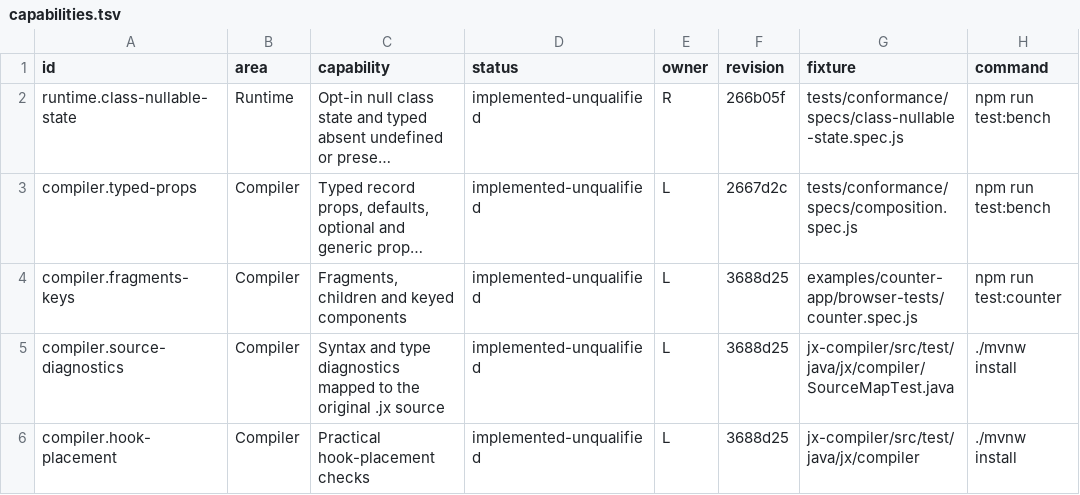
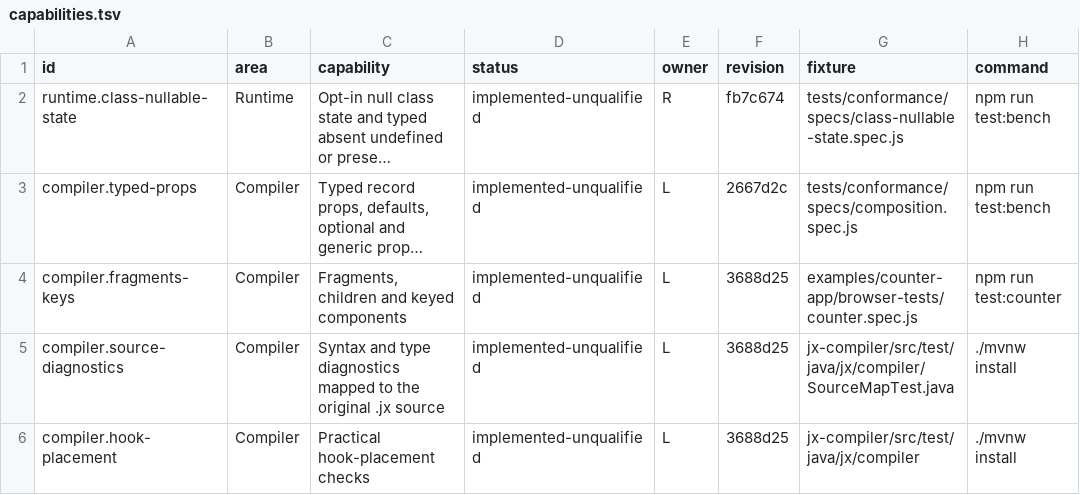
Before and after one commit to lmrrcc/jx, a TSV file: docs/evidence/capabilities.tsv, drawn as a sheet; only a part is shown; long unchanged cells end in …; the diff covers the shown part only; the diff names each change by its address in the sheet, - before the commit and + after, or states it on an @@ line.

```diff
--- a/docs/evidence/capabilities.tsv
+++ b/docs/evidence/capabilities.tsv
-F2 (revision): 266b05f
+F2 (revision): fb7c674
```
Also changed, not shown: 7 edited cells elsewhere in this file, 6 other files.
